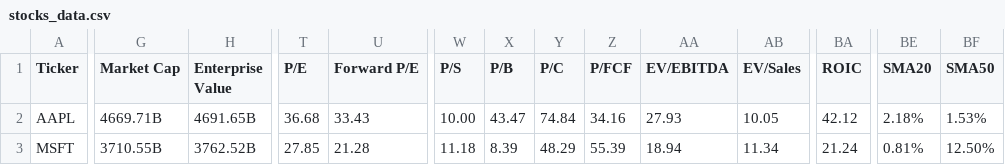
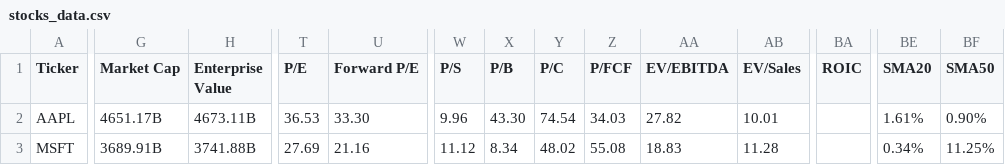
Before and after one commit to saiganesh-tanneru/stock-analyzer, a CSV file: stocks_data.csv, drawn as a sheet; only a part is shown, gaps mark what is left out; the diff covers the shown part only; the diff names each change by its address in the sheet, - before the commit and + after, or states it on an @@ line.

```diff
--- a/stocks_data.csv
+++ b/stocks_data.csv
-G2 (Market Cap): 4669.71B
+G2 (Market Cap): 4651.17B
-H2 (Enterprise Value): 4691.65B
+H2 (Enterprise Value): 4673.11B
-T2 (P/E): 36.68
+T2 (P/E): 36.53
-U2 (Forward P/E): 33.43
+U2 (Forward P/E): 33.30
-W2 (P/S): 10.00
+W2 (P/S): 9.96
-X2 (P/B): 43.47
+X2 (P/B): 43.30
-Y2 (P/C): 74.84
+Y2 (P/C): 74.54
-Z2 (P/FCF): 34.16
+Z2 (P/FCF): 34.03
-AA2 (EV/EBITDA): 27.93
+AA2 (EV/EBITDA): 27.82
-AB2 (EV/Sales): 10.05
+AB2 (EV/Sales): 10.01
-BA2 (ROIC): 42.12
+BA2 (ROIC): (empty)
-BE2 (SMA20): 2.18%
+BE2 (SMA20): 1.61%
-BF2 (SMA50): 1.53%
+BF2 (SMA50): 0.90%
-G3 (Market Cap): 3710.55B
+G3 (Market Cap): 3689.91B
-H3 (Enterprise Value): 3762.52B
+H3 (Enterprise Value): 3741.88B
-T3 (P/E): 27.85
+T3 (P/E): 27.69
-U3 (Forward P/E): 21.28
+U3 (Forward P/E): 21.16
-W3 (P/S): 11.18
+W3 (P/S): 11.12
-X3 (P/B): 8.39
+X3 (P/B): 8.34
-Y3 (P/C): 48.29
+Y3 (P/C): 48.02
-Z3 (P/FCF): 55.39
+Z3 (P/FCF): 55.08
-AA3 (EV/EBITDA): 18.94
+AA3 (EV/EBITDA): 18.83
-AB3 (EV/Sales): 11.34
+AB3 (EV/Sales): 11.28
-BA3 (ROIC): 21.24
+BA3 (ROIC): (empty)
-BE3 (SMA20): 0.81%
+BE3 (SMA20): 0.34%
-BF3 (SMA50): 12.50%
+BF3 (SMA50): 11.25%
```
Also changed, not shown: 103 edited cells elsewhere in this file, 6 other files.
